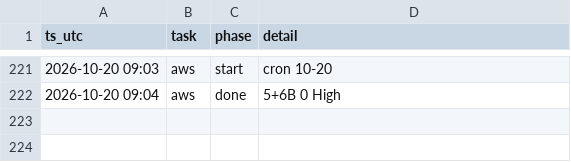
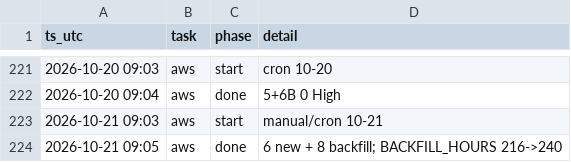
Before and after one commit to IanLiYi1996/personal-research-journal, a TSV file: ops/run-log.tsv, drawn as a sheet; only a part is shown, gaps mark what is left out.

```diff
--- a/ops/run-log.tsv
+++ b/ops/run-log.tsv
@@ -222 +222,3 @@ ts_utc	task	phase	detail
 2026-10-20 09:04	aws	done	5+6B 0 High
+2026-10-21 09:03	aws	start	manual/cron 10-21
+2026-10-21 09:05	aws	done	6 new + 8 backfill; BACKFILL_HOURS 216->240
```
Also changed, not shown: aws-whats-new/backfill-delays.tsv, aws-whats-new/window-health.tsv, 3 other files.
